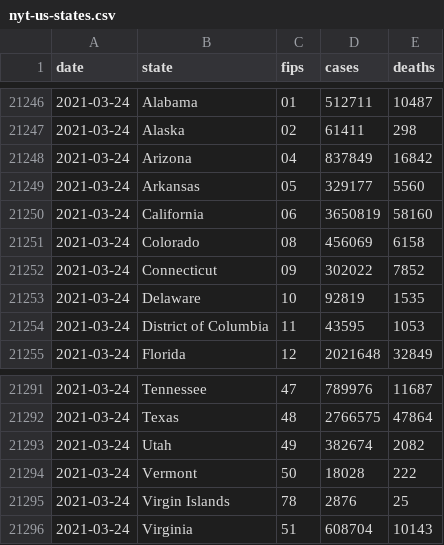
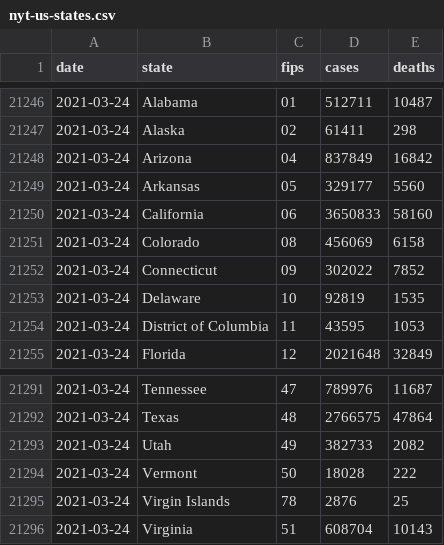
Before and after one commit to davebraze/ct-covid19, a CSV file: 03-other-source-data/nyt-us-states.csv, drawn as a sheet; only a part is shown, gaps mark what is left out.

```diff
--- a/03-other-source-data/nyt-us-states.csv
+++ b/03-other-source-data/nyt-us-states.csv
@@ -21249,3 +21249,3 @@ date,state,fips,cases,deaths
 2021-03-24,Arkansas,05,329177,5560
-2021-03-24,California,06,3650819,58160
+2021-03-24,California,06,3650833,58160
 2021-03-24,Colorado,08,456069,6158
@@ -21292,3 +21292,3 @@ date,state,fips,cases,deaths
 2021-03-24,Texas,48,2766575,47864
-2021-03-24,Utah,49,382674,2082
+2021-03-24,Utah,49,382733,2082
 2021-03-24,Vermont,50,18028,222
```
Also changed, not shown: 1 other file.
